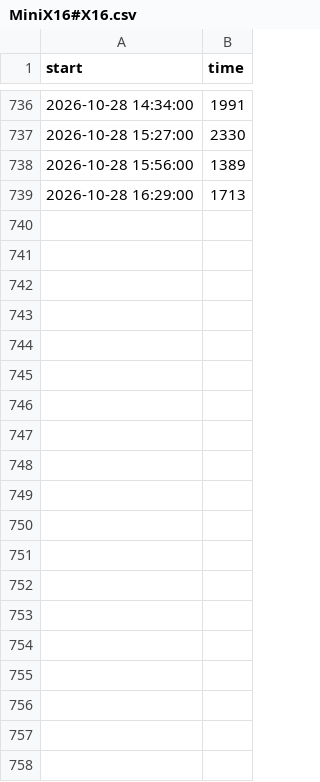
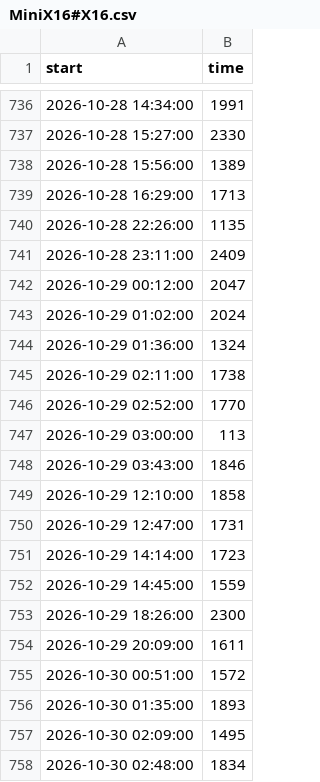
Before and after one commit to SantiagoRR2004/LeagueOfLegends, a CSV file: data/MiniX16#X16.csv, drawn as a sheet; only a part is shown, gaps mark what is left out; the diff covers the shown part only; the diff names each change by its address in the sheet, - before the commit and + after, or states it on an @@ line.

```diff
--- a/data/MiniX16#X16.csv
+++ b/data/MiniX16#X16.csv
+row 740: 2026-10-28 22:26:00 | 1135
+row 741: 2026-10-28 23:11:00 | 2409
+row 742: 2026-10-29 00:12:00 | 2047
+row 743: 2026-10-29 01:02:00 | 2024
+row 744: 2026-10-29 01:36:00 | 1324
+row 745: 2026-10-29 02:11:00 | 1738
+row 746: 2026-10-29 02:52:00 | 1770
+row 747: 2026-10-29 03:00:00 | 113
+row 748: 2026-10-29 03:43:00 | 1846
+row 749: 2026-10-29 12:10:00 | 1858
+row 750: 2026-10-29 12:47:00 | 1731
+row 751: 2026-10-29 14:14:00 | 1723
+row 752: 2026-10-29 14:45:00 | 1559
+row 753: 2026-10-29 18:26:00 | 2300
+row 754: 2026-10-29 20:09:00 | 1611
+row 755: 2026-10-30 00:51:00 | 1572
+row 756: 2026-10-30 01:35:00 | 1893
+row 757: 2026-10-30 02:09:00 | 1495
+row 758: 2026-10-30 02:48:00 | 1834
```
Also changed, not shown: 39 added rows elsewhere in this file, data/BMW Z4 COUPE#BMW.csv, data/HOLASONDEOURENSE#KPX.csv, 2 other files.
